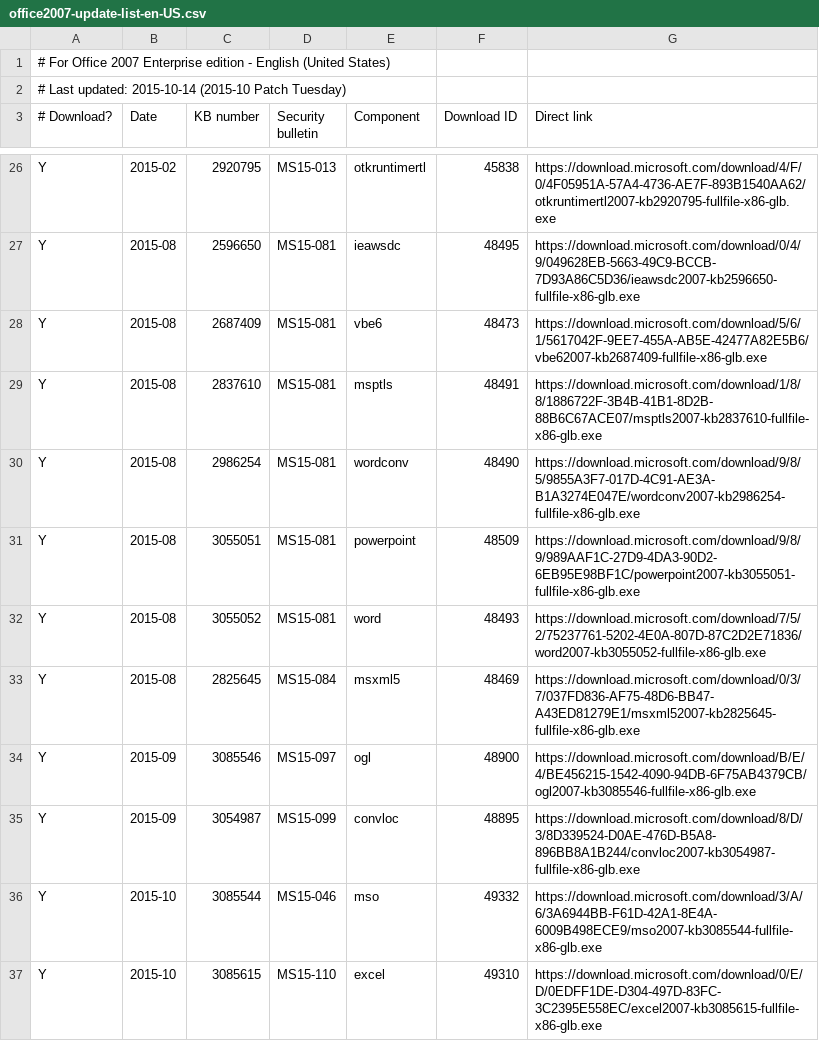
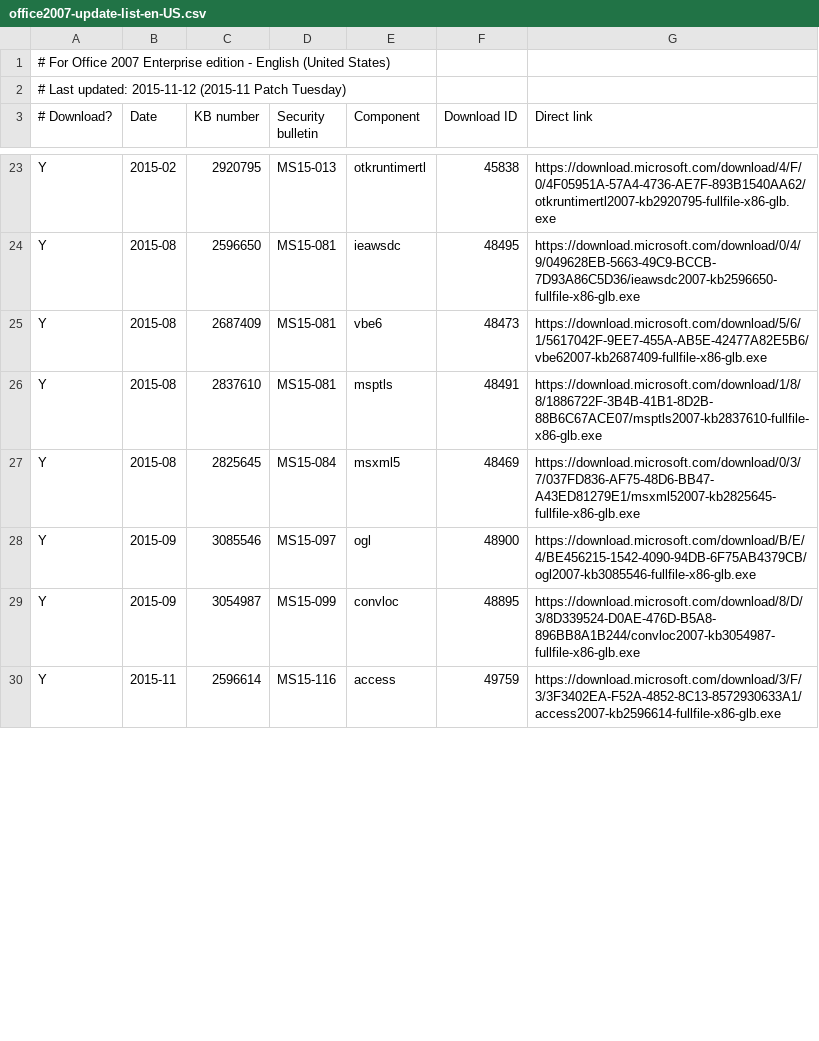
Before and after one commit to Explorer09/Ex-pit, a CSV file: Office_Update_Downloader/office2007-update-list-en-US.csv, drawn as a sheet; only a part is shown, gaps mark what is left out; the diff covers the shown part only.

Commit message:
Update for November 2015 Patch Tuesday.
Updates added:
KB2596614, KB2687406, KB2880506, KB2889915, KB3085548, KB3085551, KB3085552,
KB3101554, KB3101555, KB3101557, KB3101558

Not included:
KB2596770 (Microsoft Project is not in Office 2007 Suite)
KB3101553 (Microsoft Visio is not in Office 2007 Suite)
KB2899473 (I was never offered the Office IME updates even after full install
of Office 2007 Suite.)

```diff
--- a/Office_Update_Downloader/office2007-update-list-en-US.csv
+++ b/Office_Update_Downloader/office2007-update-list-en-US.csv
@@ -1,3 +1,3 @@
 # For Office 2007 Enterprise edition - English (United States),,,,,,
-# Last updated: 2015-10-14 (2015-10 Patch Tuesday),,,,,,
+# Last updated: 2015-11-12 (2015-11 Patch Tuesday),,,,,,
 # Download?,Date,KB number,Security bulletin,Component,Download ID,Direct link
@@ -29,5 +26,2 @@ Y,2015-08,2687409,MS15-081,vbe6,48473,https://download.microsoft.com/download/5/
 Y,2015-08,2837610,MS15-081,msptls,48491,https://download.microsoft.com/download/1/8/8/1886722F-3B4B-41B1-8D2B-88B6C67ACE07/msptls2007-kb2837610-fullfile-x86-glb.exe
-Y,2015-08,2986254,MS15-081,wordconv,48490,https://download.microsoft.com/download/9/8/5/9855A3F7-017D-4C91-AE3A-B1A3274E047E/wordconv2007-kb2986254-fullfile-x86-glb.exe
-Y,2015-08,3055051,MS15-081,powerpoint,48509,https://download.microsoft.com/download/9/8/9/989AAF1C-27D9-4DA3-90D2-6EB95E98BF1C/powerpoint2007-kb3055051-fullfile-x86-glb.exe
-Y,2015-08,3055052,MS15-081,word,48493,https://download.microsoft.com/download/7/5/2/75237761-5202-4E0A-807D-87C2D2E71836/word2007-kb3055052-fullfile-x86-glb.exe
 Y,2015-08,2825645,MS15-084,msxml5,48469,https://download.microsoft.com/download/0/3/7/037FD836-AF75-48D6-BB47-A43ED81279E1/msxml52007-kb2825645-fullfile-x86-glb.exe
@@ -35,3 +29,2 @@ Y,2015-09,3085546,MS15-097,ogl,48900,https://download.microsoft.com/download/B/E
 Y,2015-09,3054987,MS15-099,convloc,48895,https://download.microsoft.com/download/8/D/3/8D339524-D0AE-476D-B5A8-896BB8A1B244/convloc2007-kb3054987-fullfile-x86-glb.exe
-Y,2015-10,3085544,MS15-046,mso,49332,https://download.microsoft.com/download/3/A/6/3A6944BB-F61D-42A1-8E4A-6009B498ECE9/mso2007-kb3085544-fullfile-x86-glb.exe
-Y,2015-10,3085615,MS15-110,excel,49310,https://download.microsoft.com/download/0/E/D/0EDFF1DE-D304-497D-83FC-3C2395E558EC/excel2007-kb3085615-fullfile-x86-glb.exe
+Y,2015-11,2596614,MS15-116,access,49759,https://download.microsoft.com/download/3/F/3/3F3402EA-F52A-4852-8C13-8572930633A1/access2007-kb2596614-fullfile-x86-glb.exe
```
Also changed, not shown: 8 added rows, 3 removed rows and 9 edited cells elsewhere in this file, Office_Update_Downloader/office2007-update-list-zh-TW.csv.
